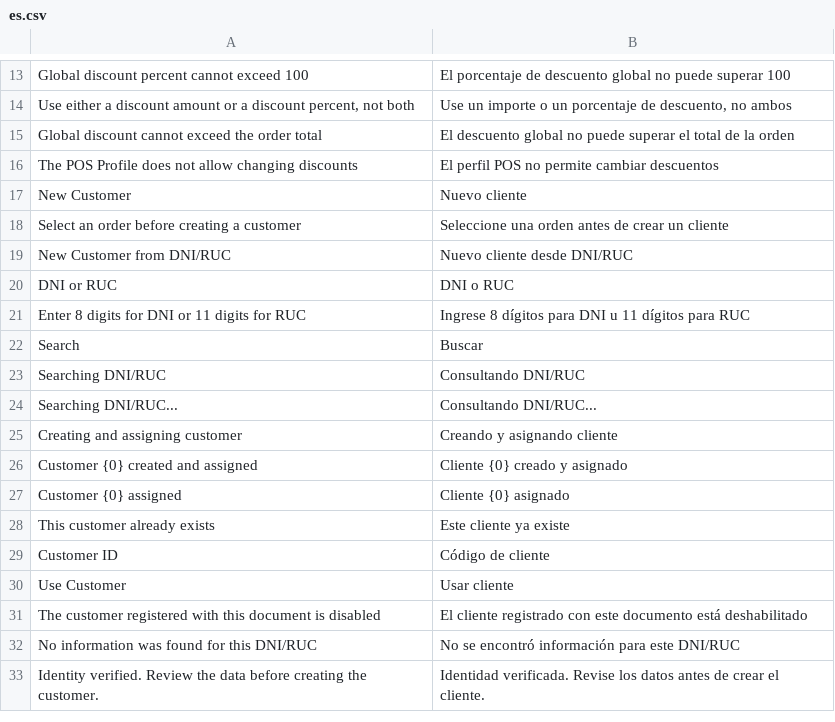
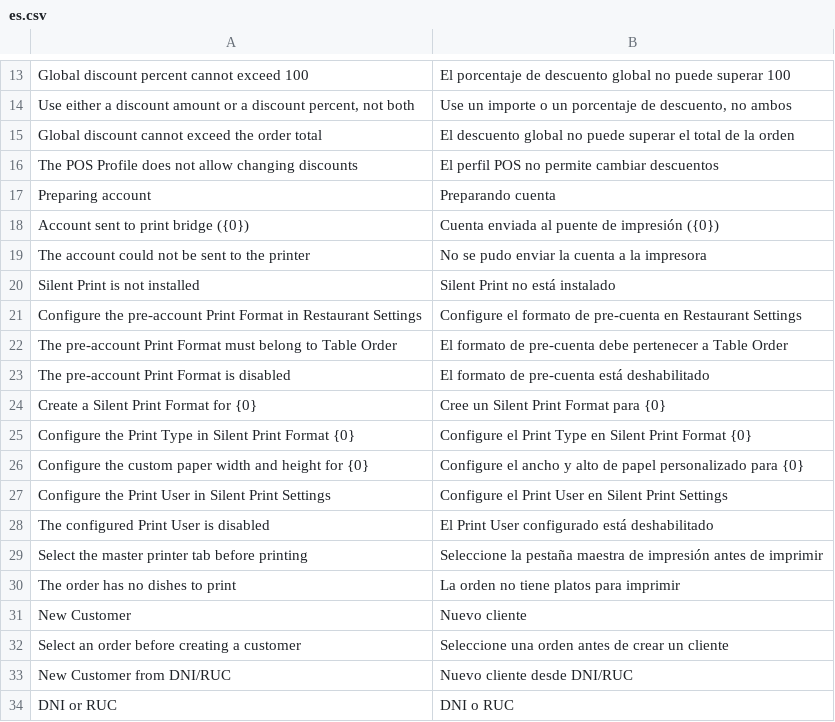
Before and after one commit to alonsosantillana/erpnext-restaurant-tidax, a CSV file: restaurant_management/translations/es.csv, drawn as a sheet; only a part is shown, gaps mark what is left out; the shorter side is filled out with more unchanged rows.

Commit message:
feat: validar impresion de pre cuenta

```diff
--- a/restaurant_management/translations/es.csv
+++ b/restaurant_management/translations/es.csv
@@ -16,2 +16,16 @@ Global discount cannot exceed the order total,El descuento global no puede super
 The POS Profile does not allow changing discounts,El perfil POS no permite cambiar descuentos,
+Preparing account,Preparando cuenta,
+Account sent to print bridge ({0}),Cuenta enviada al puente de impresión ({0}),
+The account could not be sent to the printer,No se pudo enviar la cuenta a la impresora,
+Silent Print is not installed,Silent Print no está instalado,
+Configure the pre-account Print Format in Restaurant Settings,Configure el formato de pre-cuenta en Restaurant Settings,
+The pre-account Print Format must belong to Table Order,El formato de pre-cuenta debe pertenecer a Table Order,
+The pre-account Print Format is disabled,El formato de pre-cuenta está deshabilitado,
+Create a Silent Print Format for {0},Cree un Silent Print Format para {0},
+Configure the Print Type in Silent Print Format {0},Configure el Print Type en Silent Print Format {0},
+Configure the custom paper width and height for {0},Configure el ancho y alto de papel personalizado para {0},
+Configure the Print User in Silent Print Settings,Configure el Print User en Silent Print Settings,
+The configured Print User is disabled,El Print User configurado está deshabilitado,
+Select the master printer tab before printing,Seleccione la pestaña maestra de impresión antes de imprimir,
+The order has no dishes to print,La orden no tiene platos para imprimir,
 New Customer,Nuevo cliente,
```
Also changed, not shown: 6 other files.
